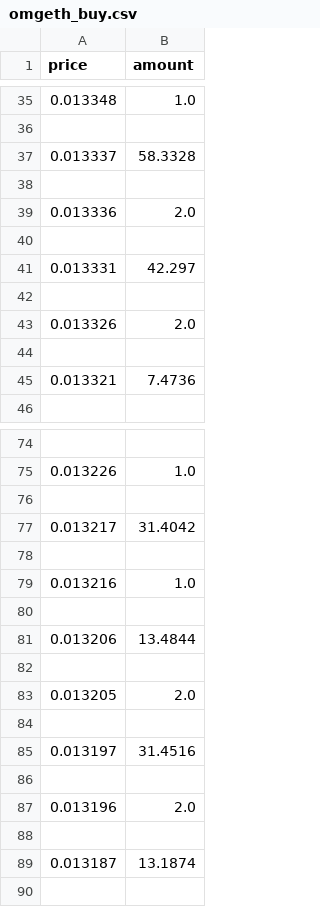
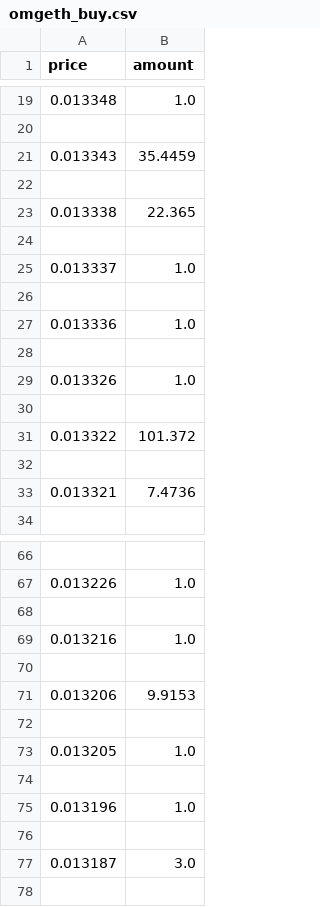
Before and after one commit to jackendoff/web_cointiger_data, a CSV file: omgeth_buy.csv, drawn as a sheet; only a part is shown, gaps mark what is left out; the diff covers the shown part only.

Commit message:
测试文件

```diff
--- a/omgeth_buy.csv
+++ b/omgeth_buy.csv
@@ -36,9 +20,13 @@ price,amount
 
-0.013337,58.3328
+0.013343,35.4459
 
-0.013336,2.0
+0.013338,22.365
 
-0.013331,42.297
+0.013337,1.0
 
-0.013326,2.0
+0.013336,1.0
+
+0.013326,1.0
+
+0.013322,101.372
 
@@ -76,15 +68,11 @@ price,amount
 
-0.013217,31.4042
-
 0.013216,1.0
 
-0.013206,13.4844
+0.013206,9.9153
 
-0.013205,2.0
+0.013205,1.0
 
-0.013197,31.4516
+0.013196,1.0
 
-0.013196,2.0
-
-0.013187,13.1874
+0.013187,3.0
 
```
Also changed, not shown: 17 added rows, 25 removed rows and 16 edited cells elsewhere in this file.
